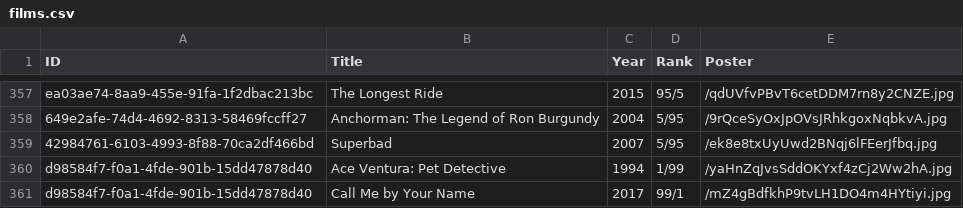
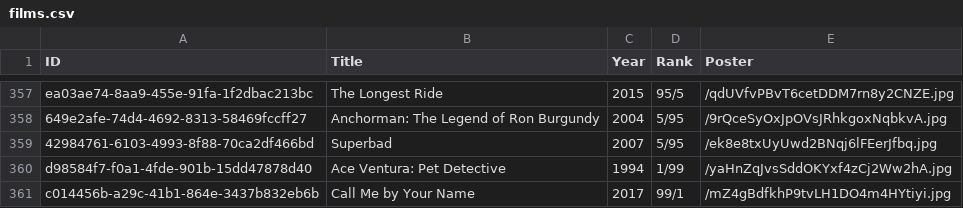
Before and after one commit to jesse-c/rom-to-the-com, a CSV file: site/priv/films.csv, drawn as a sheet; only a part is shown, gaps mark what is left out.

Commit message:
fix(site): Correct duplicated ID

```diff
--- a/site/priv/films.csv
+++ b/site/priv/films.csv
@@ -360,2 +360,2 @@ ea03ae74-8aa9-455e-91fa-1f2dbac213bc,The Longest Ride,2015,95/5,/qdUVfvPBvT6cetD
 d98584f7-f0a1-4fde-901b-15dd47878d40,Ace Ventura: Pet Detective,1994,1/99,/yaHnZqJvsSddOKYxf4zCj2Ww2hA.jpg
-d98584f7-f0a1-4fde-901b-15dd47878d40,Call Me by Your Name,2017,99/1,/mZ4gBdfkhP9tvLH1DO4m4HYtiyi.jpg
+c014456b-a29c-41b1-864e-3437b832eb6b,Call Me by Your Name,2017,99/1,/mZ4gBdfkhP9tvLH1DO4m4HYtiyi.jpg
```
